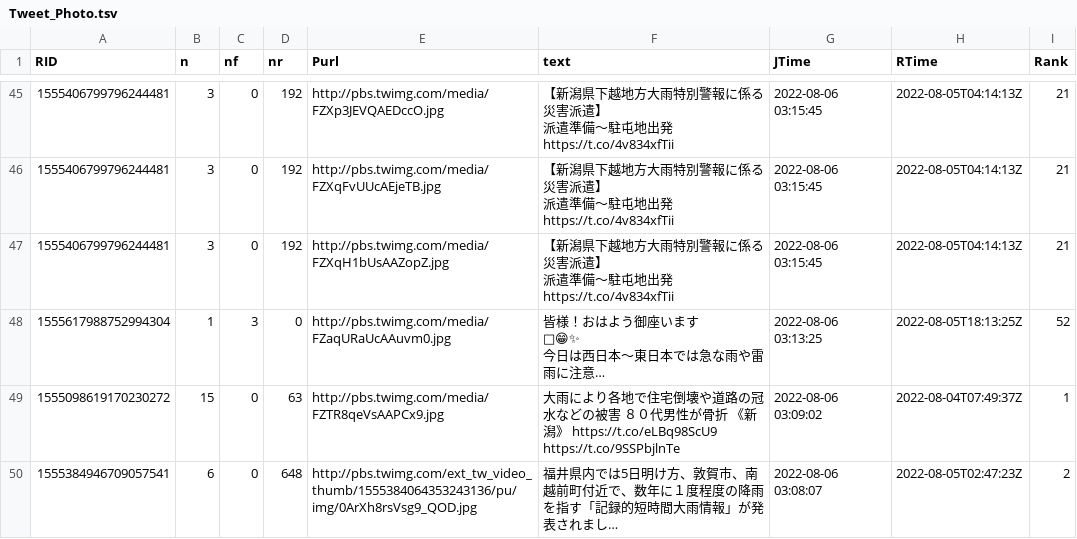
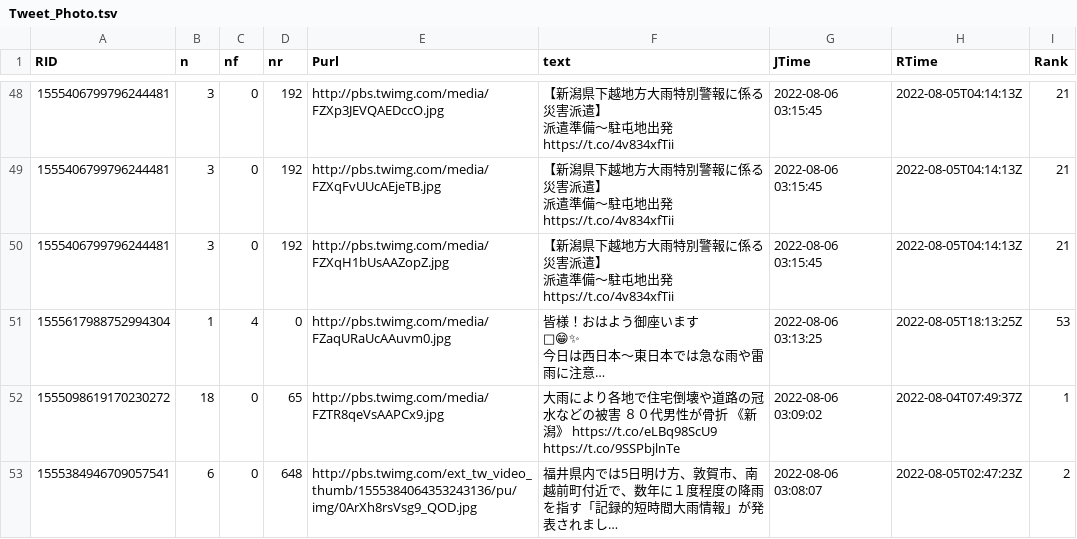
Before and after one commit to syamada93/RTweet_2022_HR, a TSV file: Tweet_Photo.tsv, drawn as a sheet; only a part is shown, gaps mark what is left out; long unchanged cells end in …; addresses are those after the commit; the diff covers the shown part only; the diff names each change by its address in the sheet, - before the commit and + after, or states it on an @@ line.

```diff
--- a/Tweet_Photo.tsv
+++ b/Tweet_Photo.tsv
-C51 (nf): 3
+C51 (nf): 4
-I51 (Rank): 52
+I51 (Rank): 53
-B52 (n): 15
+B52 (n): 18
-D52 (nr): 63
+D52 (nr): 65
```
Also changed, not shown: 3 added rows, 2 removed rows and 28 edited cells elsewhere in this file, Tweet_word_RmeCab.tsv.
